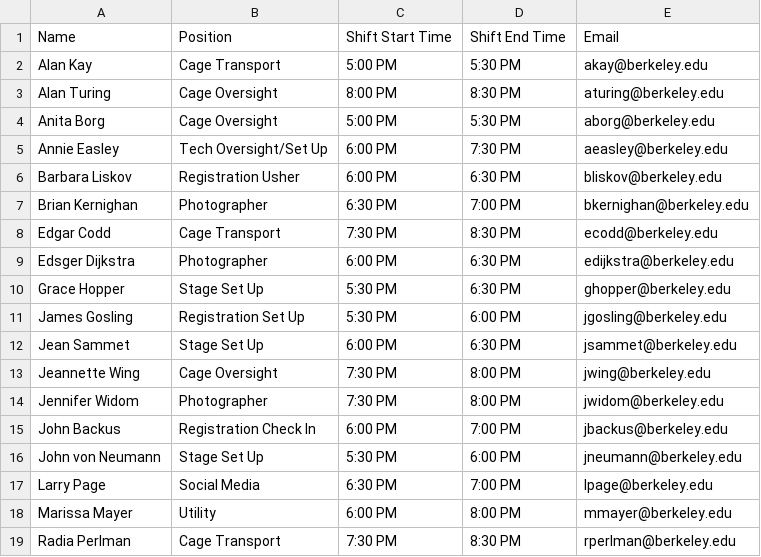
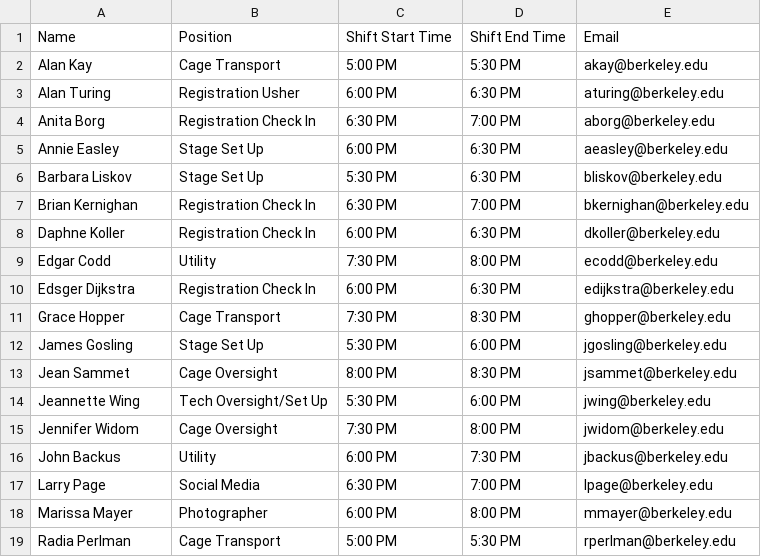
Before and after one commit to soham14/auto-elf, a CSV file: ELFs/John McCarthy at the Berkeley Forum/table.csv, drawn as a sheet; only a part is shown; the diff covers the shown part only.

```diff
--- a/ELFs/John McCarthy at the Berkeley Forum/table.csv
+++ b/ELFs/John McCarthy at the Berkeley Forum/table.csv
@@ -2,18 +2,18 @@ Name,Position,Shift Start Time,Shift End Time,Email
 Alan Kay,Cage Transport,5:00 PM,5:30 PM,akay@berkeley.edu
-Alan Turing,Cage Oversight,8:00 PM,8:30 PM,aturing@berkeley.edu
-Anita Borg,Cage Oversight,5:00 PM,5:30 PM,aborg@berkeley.edu
-Annie Easley,Tech Oversight/Set Up,6:00 PM,7:30 PM,aeasley@berkeley.edu
-Barbara Liskov,Registration Usher,6:00 PM,6:30 PM,bliskov@berkeley.edu
-Brian Kernighan,Photographer,6:30 PM,7:00 PM,bkernighan@berkeley.edu
-Edgar Codd,Cage Transport,7:30 PM,8:30 PM,ecodd@berkeley.edu
-Edsger Dijkstra,Photographer,6:00 PM,6:30 PM,edijkstra@berkeley.edu
-Grace Hopper,Stage Set Up,5:30 PM,6:30 PM,ghopper@berkeley.edu
-James Gosling,Registration Set Up,5:30 PM,6:00 PM,jgosling@berkeley.edu
-Jean Sammet,Stage Set Up,6:00 PM,6:30 PM,jsammet@berkeley.edu
-Jeannette Wing,Cage Oversight,7:30 PM,8:00 PM,jwing@berkeley.edu
-Jennifer Widom,Photographer,7:30 PM,8:00 PM,jwidom@berkeley.edu
-John Backus,Registration Check In,6:00 PM,7:00 PM,jbackus@berkeley.edu
-John von Neumann,Stage Set Up,5:30 PM,6:00 PM,jneumann@berkeley.edu
+Alan Turing,Registration Usher,6:00 PM,6:30 PM,aturing@berkeley.edu
+Anita Borg,Registration Check In,6:30 PM,7:00 PM,aborg@berkeley.edu
+Annie Easley,Stage Set Up,6:00 PM,6:30 PM,aeasley@berkeley.edu
+Barbara Liskov,Stage Set Up,5:30 PM,6:30 PM,bliskov@berkeley.edu
+Brian Kernighan,Registration Check In,6:30 PM,7:00 PM,bkernighan@berkeley.edu
+Daphne Koller,Registration Check In,6:00 PM,6:30 PM,dkoller@berkeley.edu
+Edgar Codd,Utility,7:30 PM,8:00 PM,ecodd@berkeley.edu
+Edsger Dijkstra,Registration Check In,6:00 PM,6:30 PM,edijkstra@berkeley.edu
+Grace Hopper,Cage Transport,7:30 PM,8:30 PM,ghopper@berkeley.edu
+James Gosling,Stage Set Up,5:30 PM,6:00 PM,jgosling@berkeley.edu
+Jean Sammet,Cage Oversight,8:00 PM,8:30 PM,jsammet@berkeley.edu
+Jeannette Wing,Tech Oversight/Set Up,5:30 PM,6:00 PM,jwing@berkeley.edu
+Jennifer Widom,Cage Oversight,7:30 PM,8:00 PM,jwidom@berkeley.edu
+John Backus,Utility,6:00 PM,7:30 PM,jbackus@berkeley.edu
 Larry Page,Social Media,6:30 PM,7:00 PM,lpage@berkeley.edu
-Marissa Mayer,Utility,6:00 PM,8:00 PM,mmayer@berkeley.edu
-Radia Perlman,Cage Transport,7:30 PM,8:30 PM,rperlman@berkeley.edu
+Marissa Mayer,Photographer,6:00 PM,8:00 PM,mmayer@berkeley.edu
+Radia Perlman,Cage Transport,5:00 PM,5:30 PM,rperlman@berkeley.edu
```
Also changed, not shown: 1 added row, 1 removed row and 9 edited cells elsewhere in this file, ELFs/Claude Shannon at the Berkeley Forum/ELF.csv, ELFs/Claude Shannon at the Berkeley Forum/table.csv, 14 other files.
